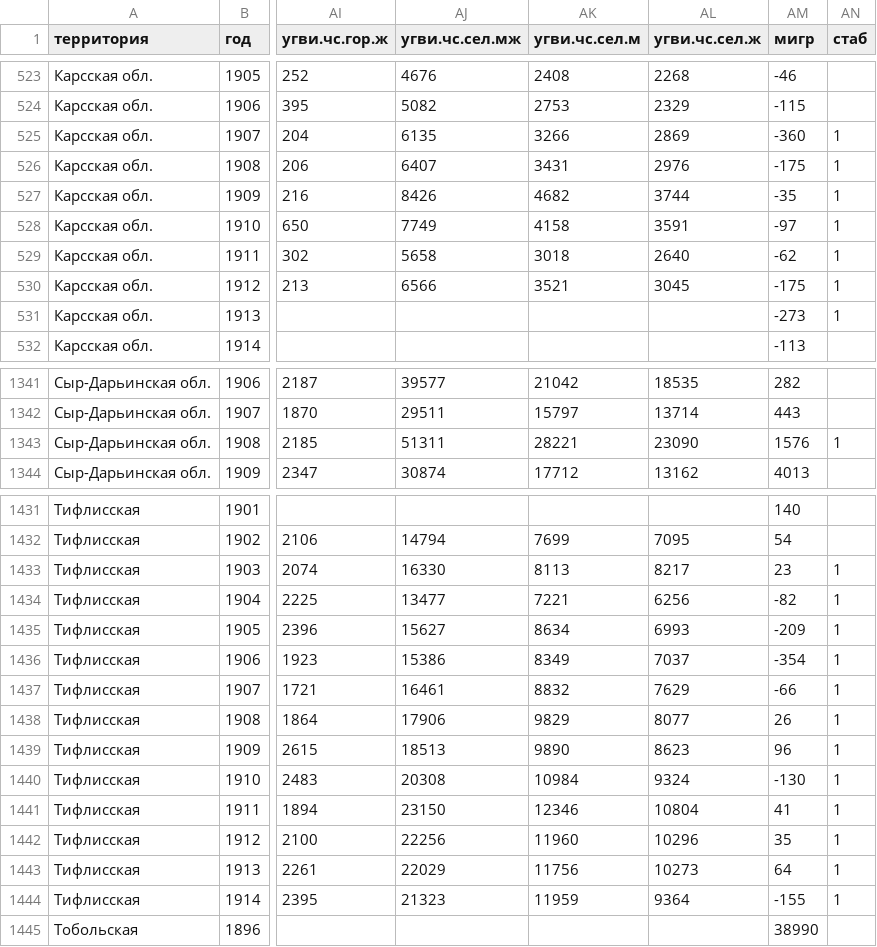
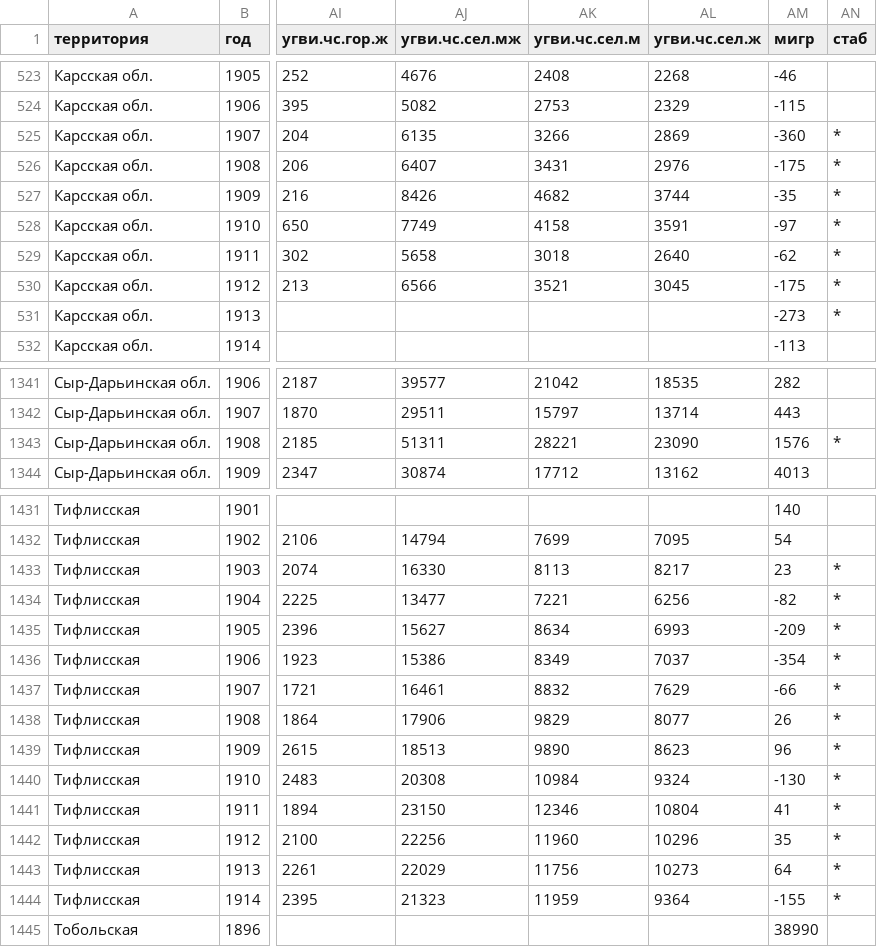
Before and after one commit to oboguev/RTSS, a CSV file: rtss-pre1917/output/CSK-UGVI-raw.csv, drawn as a sheet; only a part is shown, gaps mark what is left out; the diff covers the shown part only; the diff names each change by its address in the sheet, - before the commit and + after, or states it on an @@ line.

```diff
--- a/rtss-pre1917/output/CSK-UGVI-raw.csv
+++ b/rtss-pre1917/output/CSK-UGVI-raw.csv
-AN525:AN531 (стаб): 1
+AN525:AN531 (стаб): *
-AN1343 (стаб): 1
+AN1343 (стаб): *
-AN1433:AN1444 (стаб): 1
+AN1433:AN1444 (стаб): *
```
Also changed, not shown: 31 edited cells elsewhere in this file, 3 other files.
